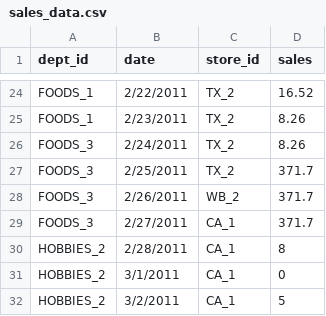
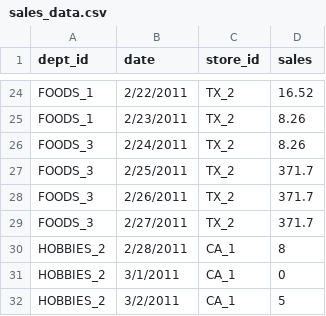
Before and after one commit to MuhammadTayyab-SE/Price-Forecasting, a CSV file: test_dataset/sales_data.csv, drawn as a sheet; only a part is shown, gaps mark what is left out.

Commit message:
- update sales_data.csv file

```diff
--- a/test_dataset/sales_data.csv
+++ b/test_dataset/sales_data.csv
@@ -27,4 +27,4 @@ FOODS_3,2/24/2011,TX_2,8.26
 FOODS_3,2/25/2011,TX_2,371.7
-FOODS_3,2/26/2011,WB_2,371.7
-FOODS_3,2/27/2011,CA_1,371.7
+FOODS_3,2/26/2011,TX_2,371.7
+FOODS_3,2/27/2011,TX_2,371.7
 HOBBIES_2,2/28/2011,CA_1,8
```
